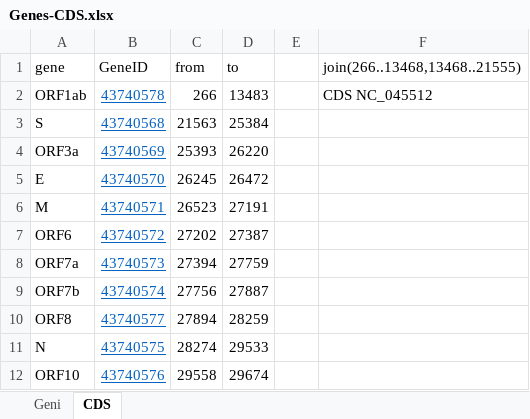
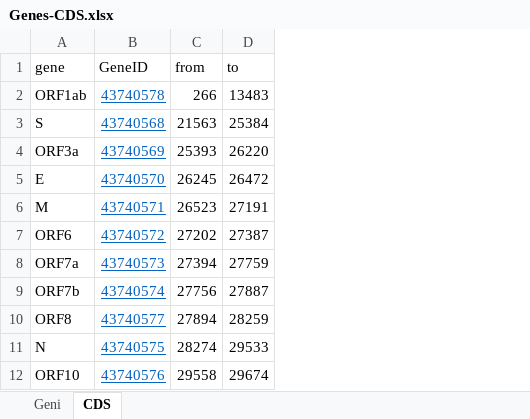
Before and after one commit to dvdmarchetti/bioscience-alignment-parser, an Excel workbook: project-2/Genes-CDS.xlsx, sheet CDS, drawn as a sheet; values as stored, in another font and other column widths than the file's, no borders; table styles not drawn; the diff names each change by its address in the sheet, - before the commit and + after, or states it on an @@ line.

```diff
--- a/project-2/Genes-CDS.xlsx (sheet CDS)
+++ b/project-2/Genes-CDS.xlsx (sheet CDS)
-column E, empty
-column F (join(266..13468,13468..21555)), row 2: CDS NC_045512
```
Also changed, not shown: 2 other files.
